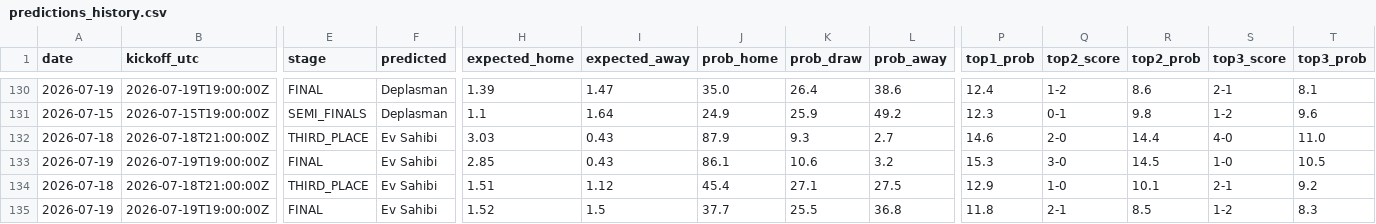
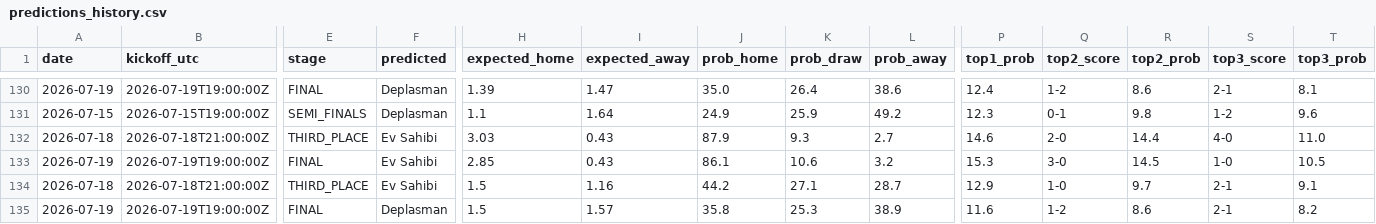
Before and after one commit to umutyyapici/DK-Tahminator, a CSV file: data/predictions_history.csv, drawn as a sheet; only a part is shown, gaps mark what is left out; the diff names each change by its address in the sheet, - before the commit and + after, or states it on an @@ line.

```diff
--- a/data/predictions_history.csv
+++ b/data/predictions_history.csv
-H134 (expected_home): 1.51
+H134 (expected_home): 1.5
-I134 (expected_away): 1.12
+I134 (expected_away): 1.16
-J134 (prob_home): 45.4
+J134 (prob_home): 44.2
-L134 (prob_away): 27.5
+L134 (prob_away): 28.7
-R134 (top2_prob): 10.1
+R134 (top2_prob): 9.7
-T134 (top3_prob): 9.2
+T134 (top3_prob): 9.1
-F135 (predicted): Ev Sahibi
+F135 (predicted): Deplasman
-H135 (expected_home): 1.52
+H135 (expected_home): 1.5
-I135 (expected_away): 1.5
+I135 (expected_away): 1.57
-J135 (prob_home): 37.7
+J135 (prob_home): 35.8
-K135 (prob_draw): 25.5
+K135 (prob_draw): 25.3
-L135 (prob_away): 36.8
+L135 (prob_away): 38.9
-P135 (top1_prob): 11.8
+P135 (top1_prob): 11.6
-Q135 (top2_score): 2-1
+Q135 (top2_score): 1-2
-R135 (top2_prob): 8.5
+R135 (top2_prob): 8.6
-S135 (top3_score): 1-2
+S135 (top3_score): 2-1
-T135 (top3_prob): 8.3
+T135 (top3_prob): 8.2
```
Also changed, not shown: data/predictions.csv, 4 other files.
